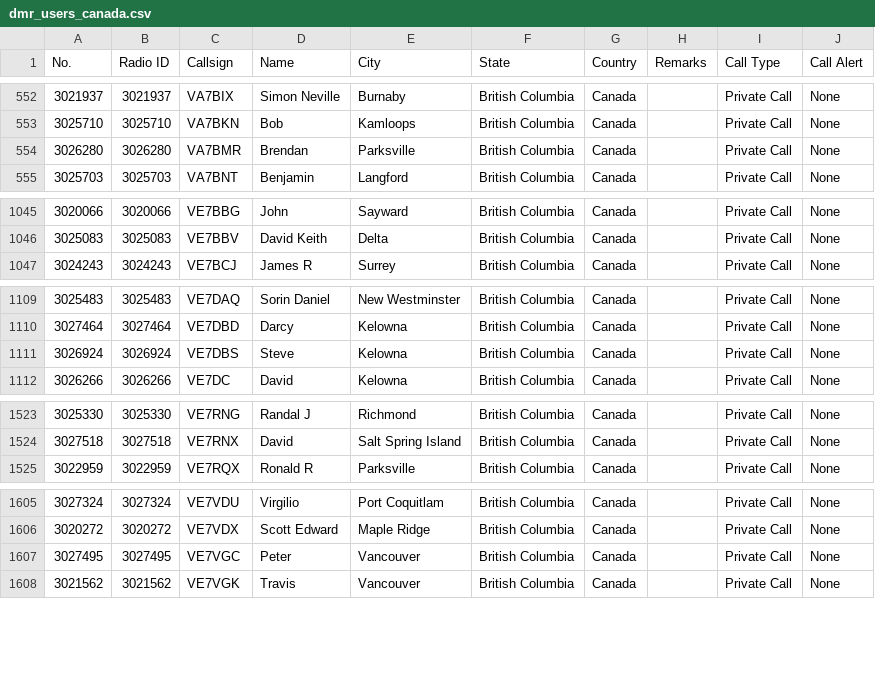
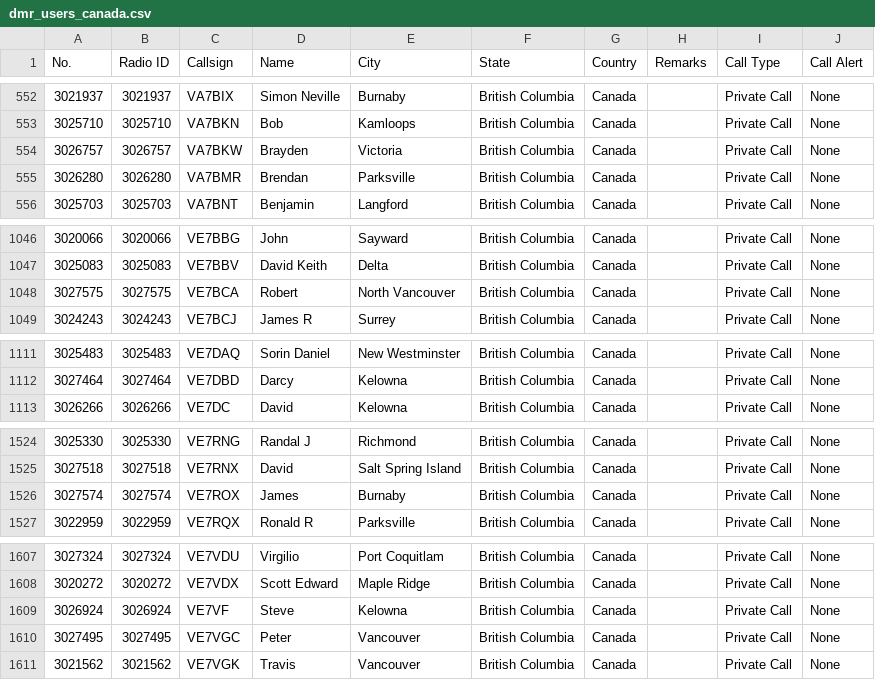
Before and after one commit to CraigHead/Anytone-DMR-Users, a CSV file: dmr_users_canada.csv, drawn as a sheet; only a part is shown, gaps mark what is left out; removed rows and columns are numbered as before the commit, all else as after; the diff covers the shown part only; the diff names each change by its address in the sheet, - before the commit and + after, or states it on an @@ line.

Commit message:
Updated DMR User List 20261118.1

```diff
--- a/dmr_users_canada.csv
+++ b/dmr_users_canada.csv
+row 554: 3026757 | 3026757 | VA7BKW | Brayden | Victoria | British Columbia | Canada |  | Private Call | None
+row 1048: 3027575 | 3027575 | VE7BCA | Robert | North Vancouver | British Columbia | Canada |  | Private Call | None
-row 1111: 3026924 | 3026924 | VE7DBS | Steve | Kelowna | British Columbia | Canada |  | Private Call | None
+row 1526: 3027574 | 3027574 | VE7ROX | James | Burnaby | British Columbia | Canada |  | Private Call | None
+row 1609: 3026924 | 3026924 | VE7VF | Steve | Kelowna | British Columbia | Canada |  | Private Call | None
```
Also changed, not shown: 3 added rows and 1 removed row elsewhere in this file, 2 other files.
